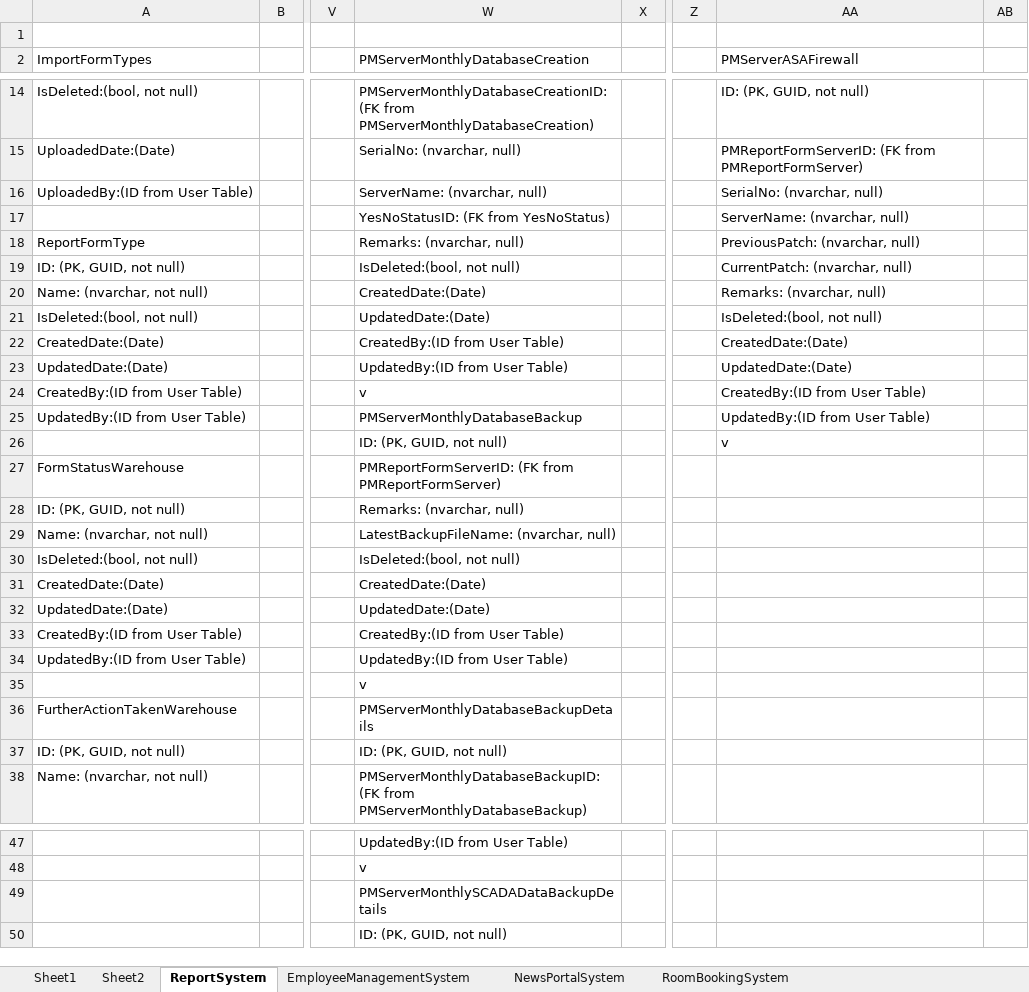
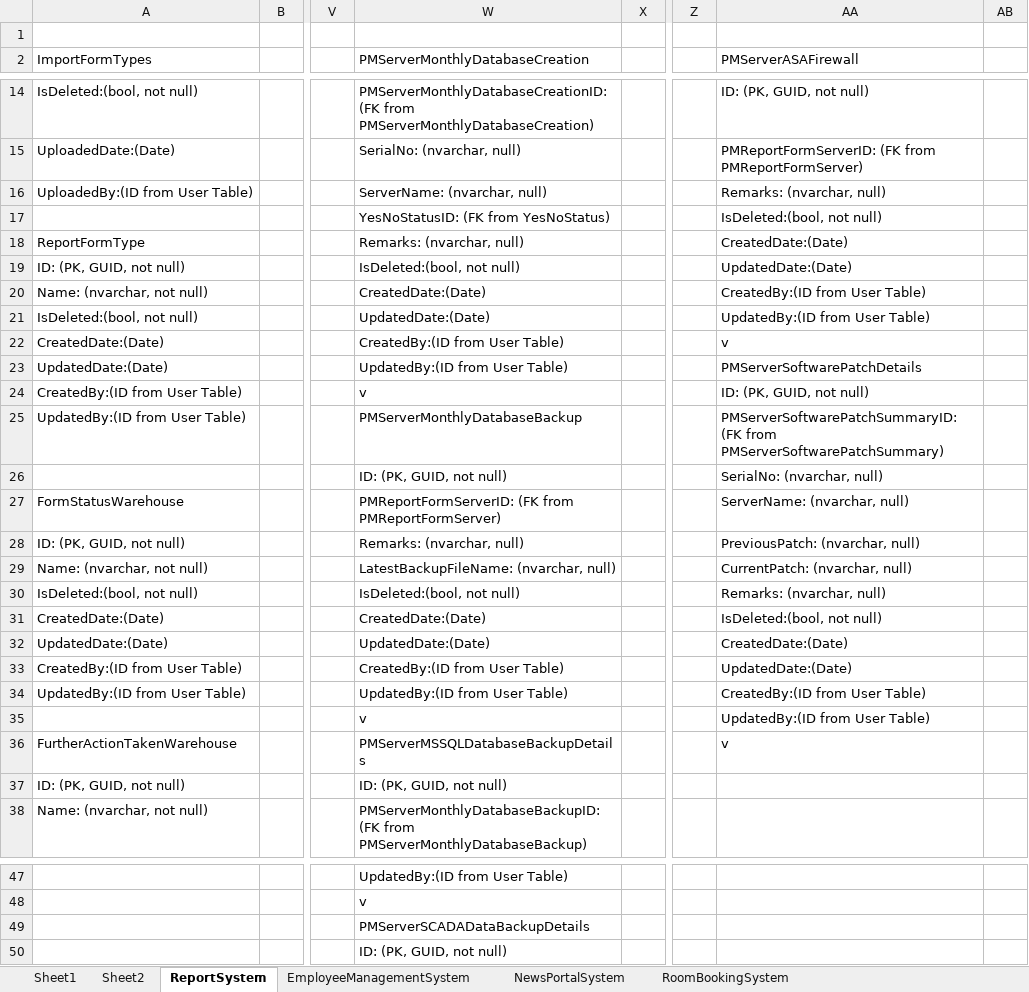
Before and after one commit to ThantHtetMyet/Control-Tower-Database, an Excel workbook: ControlTowerSystemDatabaseSchema.xlsx, sheet ReportSystem, drawn as a sheet; only a part is shown, gaps mark what is left out; values as stored, in another font and other column widths than the file's, no cell formats; the diff names each change by its address in the sheet, - before the commit and + after, or states it on an @@ line.

Commit message:
AddServerPMReportForm_RetrieveFeature

```diff
--- a/ControlTowerSystemDatabaseSchema.xlsx (sheet ReportSystem)
+++ b/ControlTowerSystemDatabaseSchema.xlsx (sheet ReportSystem)
-AA16 (PMServerASAFirewall): SerialNo: (nvarchar, null)
+AA16 (PMServerASAFirewall): Remarks: (nvarchar, null)
-AA17 (PMServerASAFirewall): ServerName: (nvarchar, null)
+AA17 (PMServerASAFirewall): IsDeleted:(bool, not null)
-AA18 (PMServerASAFirewall): PreviousPatch: (nvarchar, null)
+AA18 (PMServerASAFirewall): CreatedDate:(Date)
-AA19 (PMServerASAFirewall): CurrentPatch: (nvarchar, null)
+AA19 (PMServerASAFirewall): UpdatedDate:(Date)
-AA20 (PMServerASAFirewall): Remarks: (nvarchar, null)
+AA20 (PMServerASAFirewall): CreatedBy:(ID from User Table)
-AA21 (PMServerASAFirewall): IsDeleted:(bool, not null)
+AA21 (PMServerASAFirewall): UpdatedBy:(ID from User Table)
-AA22 (PMServerASAFirewall): CreatedDate:(Date)
+AA22 (PMServerASAFirewall): v
-AA23 (PMServerASAFirewall): UpdatedDate:(Date)
+AA23 (PMServerASAFirewall): PMServerSoftwarePatchDetails
-AA24 (PMServerASAFirewall): CreatedBy:(ID from User Table)
+AA24 (PMServerASAFirewall): ID: (PK, GUID, not null)
-AA25 (PMServerASAFirewall): UpdatedBy:(ID from User Table)
+AA25 (PMServerASAFirewall): PMServerSoftwarePatchSummaryID: (FK from PMServerSoftwarePatchSummary)
-AA26 (PMServerASAFirewall): v
+AA26 (PMServerASAFirewall): SerialNo: (nvarchar, null)
-AA27 (PMServerASAFirewall): (empty)
+AA27 (PMServerASAFirewall): ServerName: (nvarchar, null)
-AA28 (PMServerASAFirewall): (empty)
+AA28 (PMServerASAFirewall): PreviousPatch: (nvarchar, null)
-AA29 (PMServerASAFirewall): (empty)
+AA29 (PMServerASAFirewall): CurrentPatch: (nvarchar, null)
-AA30 (PMServerASAFirewall): (empty)
+AA30 (PMServerASAFirewall): Remarks: (nvarchar, null)
-AA31 (PMServerASAFirewall): (empty)
+AA31 (PMServerASAFirewall): IsDeleted:(bool, not null)
-AA32 (PMServerASAFirewall): (empty)
+AA32 (PMServerASAFirewall): CreatedDate:(Date)
-AA33 (PMServerASAFirewall): (empty)
+AA33 (PMServerASAFirewall): UpdatedDate:(Date)
-AA34 (PMServerASAFirewall): (empty)
+AA34 (PMServerASAFirewall): CreatedBy:(ID from User Table)
-AA35 (PMServerASAFirewall): (empty)
+AA35 (PMServerASAFirewall): UpdatedBy:(ID from User Table)
-W36 (PMServerMonthlyDatabaseCreation): PMServerMonthlyDatabaseBackupDetails
+W36 (PMServerMonthlyDatabaseCreation): PMServerMSSQLDatabaseBackupDetails
-AA36 (PMServerASAFirewall): (empty)
+AA36 (PMServerASAFirewall): v
-W49 (PMServerMonthlyDatabaseCreation): PMServerMonthlySCADADataBackupDetails
+W49 (PMServerMonthlyDatabaseCreation): PMServerSCADADataBackupDetails
```
Also changed, not shown: cell formats.
